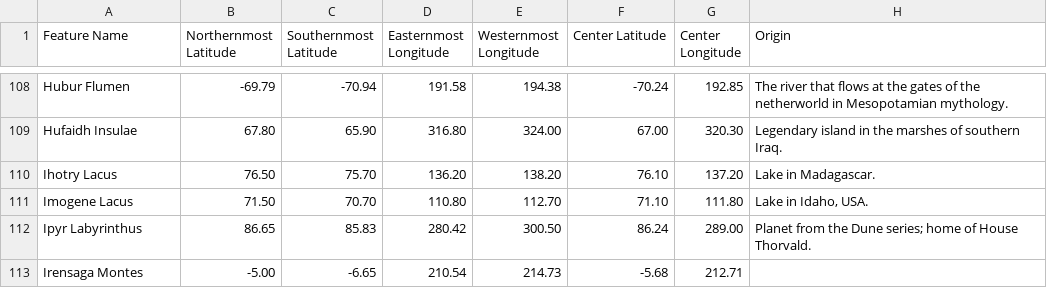
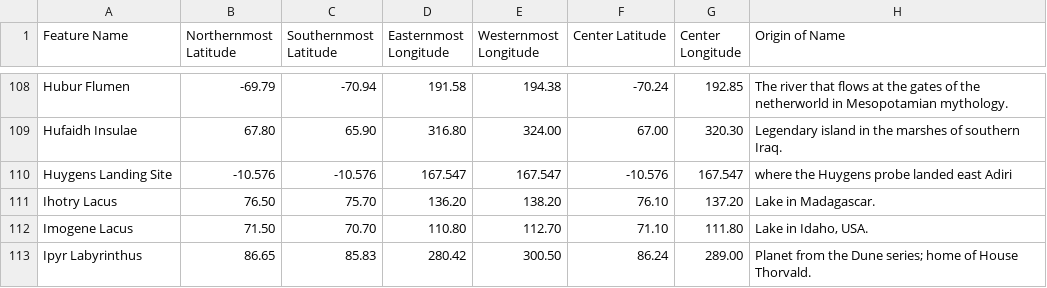
Before and after one commit to unaschneck/pydar, a CSV file: pydar/data/feature_name_details.csv, drawn as a sheet; only a part is shown, gaps mark what is left out; the shorter side is filled out with more unchanged rows; the diff names each change by its address in the sheet, - before the commit and + after, or states it on an @@ line.

Commit message:
add Huygens Landing Site to feature options

```diff
--- a/pydar/data/feature_name_details.csv
+++ b/pydar/data/feature_name_details.csv
-H1: Origin
+H1: Origin of Name
+row 110: Huygens Landing Site | -10.576 | -10.576 | 167.547 | 167.547 | -10.576 | 167.547 | where the Huygens probe landed east Adiri
```
Also changed, not shown: 1 other file.
